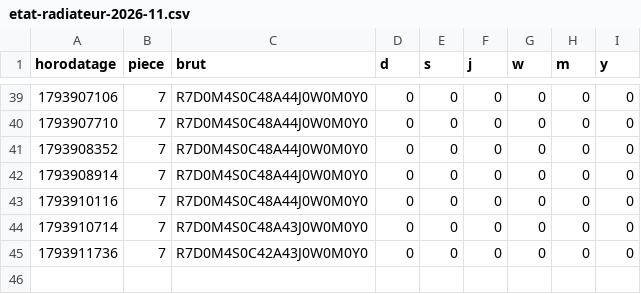
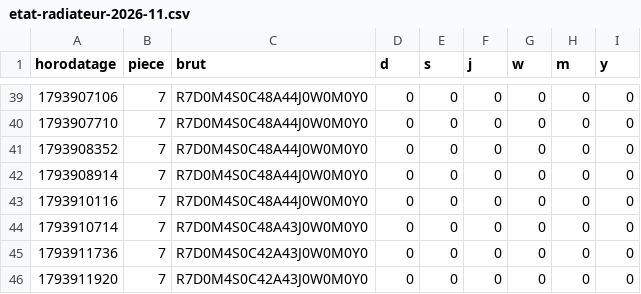
Before and after one commit to SOULMAN69110/Maison17, a CSV file: historique/etat-radiateur-2026-11.csv, drawn as a sheet; only a part is shown, gaps mark what is left out.

```diff
--- a/historique/etat-radiateur-2026-11.csv
+++ b/historique/etat-radiateur-2026-11.csv
@@ -45 +45,2 @@ horodatage,piece,brut,d,s,j,w,m,y
 1793911736,7,R7D0M4S0C42A43J0W0M0Y0,0,0,0,0,0,0
+1793911920,7,R7D0M4S0C42A43J0W0M0Y0,0,0,0,0,0,0
```
Also changed, not shown: historique/chauffage-2026-11.csv, historique/mesures-2026-11.csv, 1 other file.
